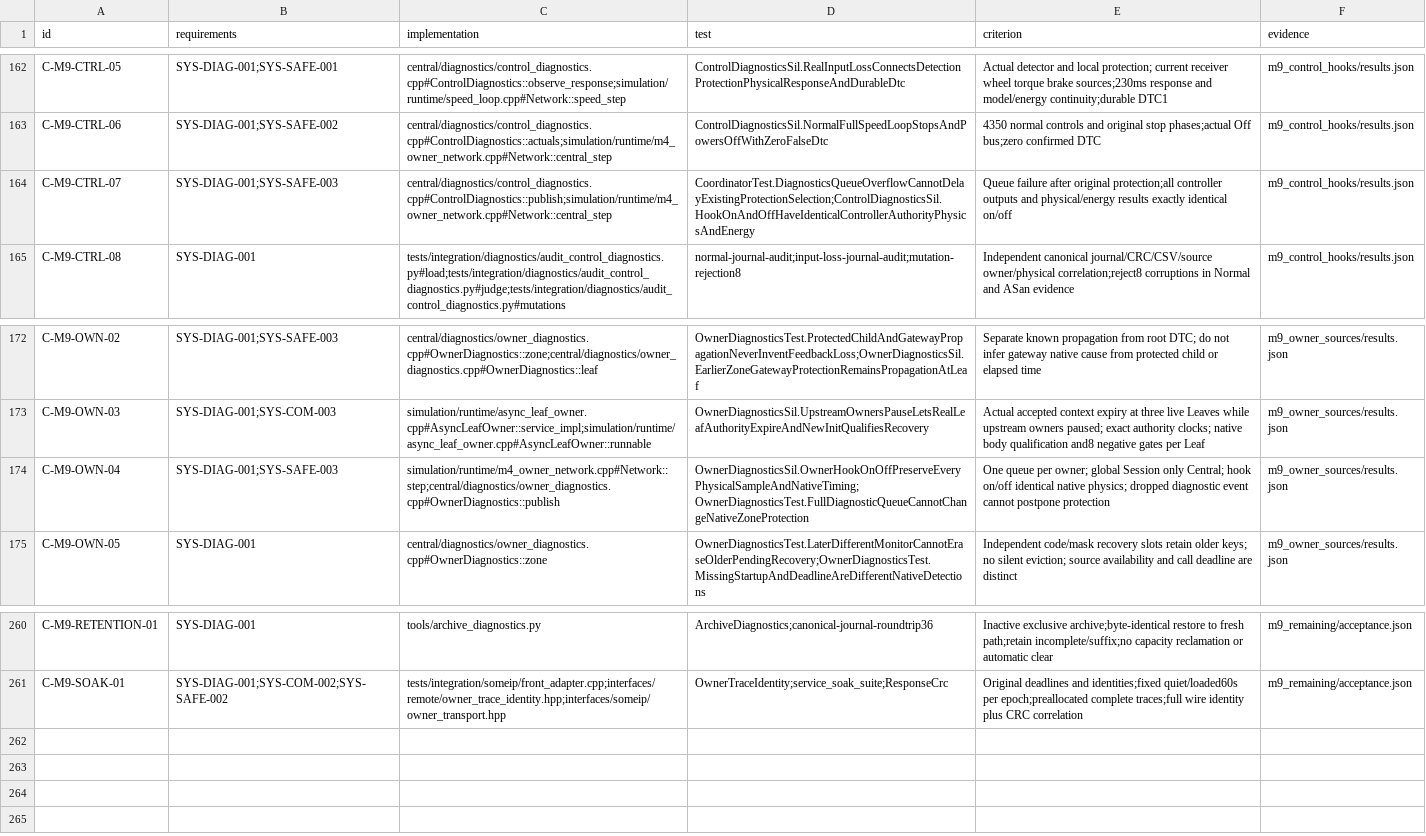
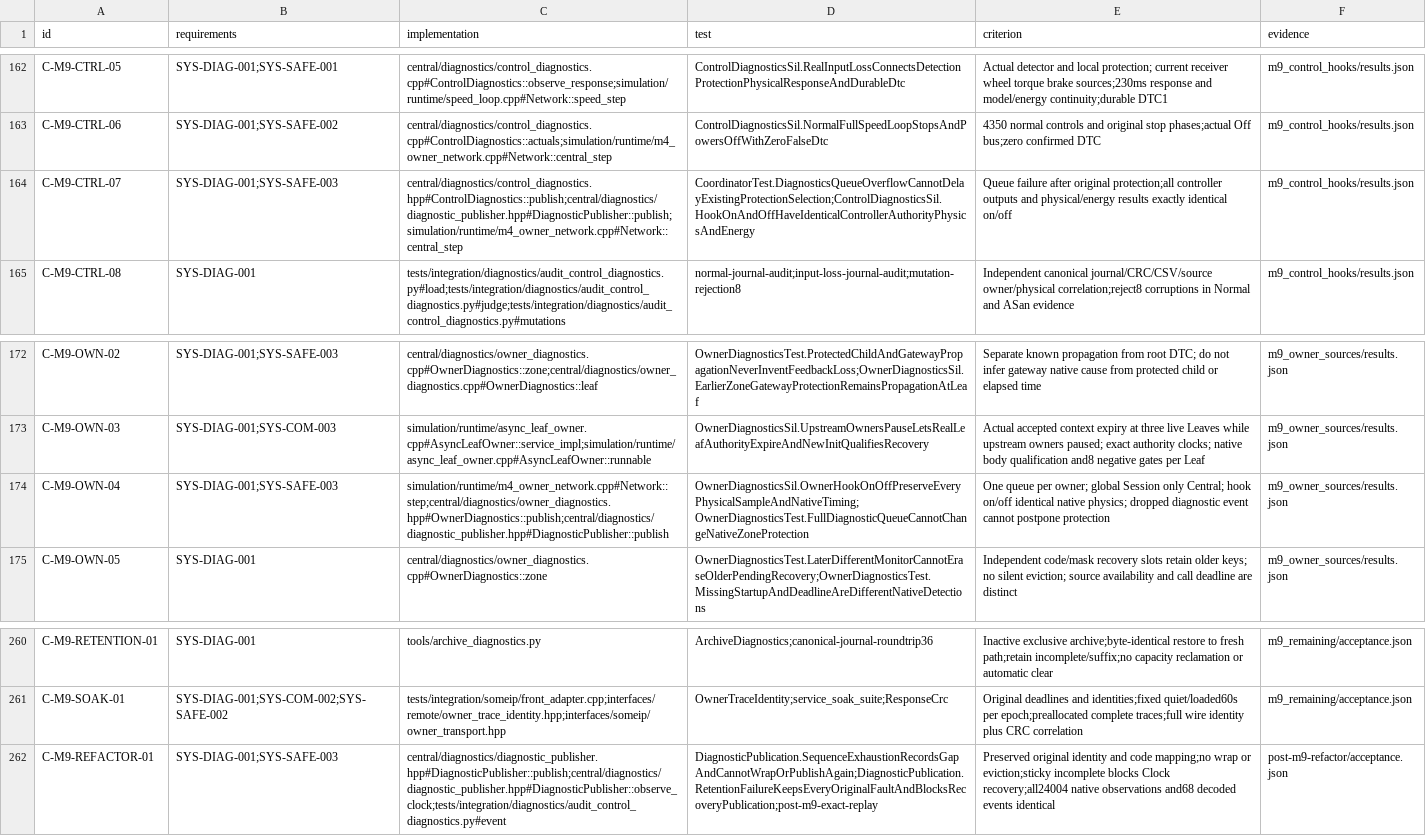
Before and after one commit to shinjuyeop/StrataDrive, a CSV file: docs/test-plan/component-traceability.csv, drawn as a sheet; only a part is shown, gaps mark what is left out; the diff names each change by its address in the sheet, - before the commit and + after, or states it on an @@ line.

Commit message:
Refactor diagnostic publishing and consolidate M9 documentation
Share bounded event identity, queue health and Clock recovery publication across four diagnostic adapters. Keep native fault and recovery predicates, numeric mappings and original evidence unchanged. Remove duplicate Python decoding and unused arguments/includes.

Consolidate current status, roadmap and evidence navigation; archive historical progress and repair ADR/traceability links. Validate 1450 Debug cases, 189 ASan/UBSan and 189 TSan cases, exact replay of 24004 observations, and three native service smoke cases with independent audits.

```diff
--- a/docs/test-plan/component-traceability.csv
+++ b/docs/test-plan/component-traceability.csv
-C164 (implementation): central/diagnostics/control_diagnostics.cpp#ControlDiagnostics::publish;simulation/runtime/m4_owner_network.cpp#Network::central_step
+C164 (implementation): central/diagnostics/control_diagnostics.hpp#ControlDiagnostics::publish;central/diagnostics/diagnostic_publisher.hpp#DiagnosticPublisher::publish;simulation/runtime/m4_owner_network.cpp#Network::central_step
-C174 (implementation): simulation/runtime/m4_owner_network.cpp#Network::step;central/diagnostics/owner_diagnostics.cpp#OwnerDiagnostics::publish
+C174 (implementation): simulation/runtime/m4_owner_network.cpp#Network::step;central/diagnostics/owner_diagnostics.hpp#OwnerDiagnostics::publish;central/diagnostics/diagnostic_publisher.hpp#DiagnosticPublisher::publish
+row 262: C-M9-REFACTOR-01 | SYS-DIAG-001;SYS-SAFE-003 | central/diagnostics/diagnostic_publisher.hpp#DiagnosticPublisher::publish;central/diagnostics/diagnostic_publisher.hpp#DiagnosticPublisher::observe_clock;tests/integration/diagnostics/audit_control_diagnostics.py#event | DiagnosticPublication.SequenceExhaustionRecordsGapAndCannotWrapOrPublishAgain;DiagnosticPublication.RetentionFailureKeepsEveryOriginalFaultAndBlocksRecoveryPublication;post-m9-exact-replay | Preserved original identity and code mapping;no wrap or eviction;sticky incomplete blocks Clock recovery;all24004 native observations and68 decoded events identical | post-m9-refactor/acceptance.json
```
Also changed, not shown: 33 other files.
